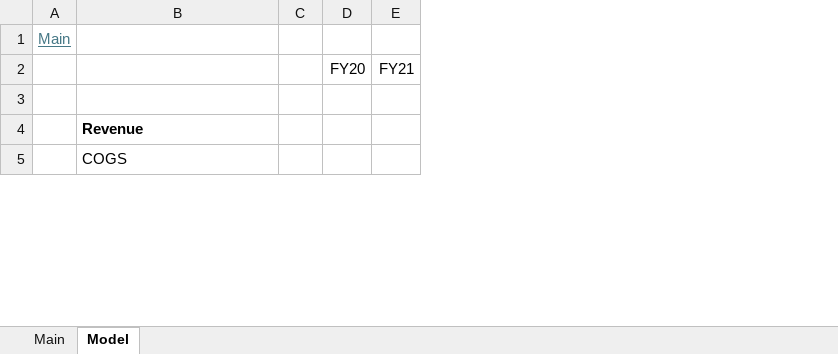
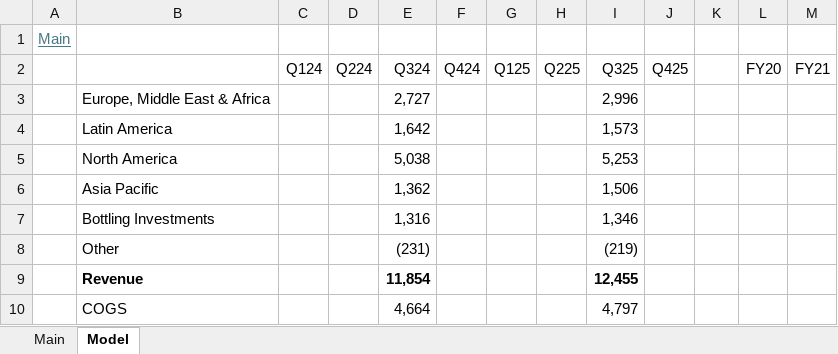
Before and after one commit to oscarsettje/Models, an Excel workbook: KO.xlsx, sheet Model, drawn as a sheet; only a part is shown; values as stored, in another font and other column widths than the file's, no borders; removed rows and columns are numbered as before the commit, all else as after; rows hold the shown columns only; the diff names each change by its address in the sheet, - before the commit and + after, or states it on an @@ line.

```diff
--- a/KO.xlsx (sheet Model)
+++ b/KO.xlsx (sheet Model)
-column C, empty
+column C (Q124), empty
+column D (Q224), empty
+column E (Q324), row 3: 2,727; rows 9-10: 11,854 | 4,664
+column F (Q424), empty
+column G (Q125), empty
+column H (Q225), empty
+column I (Q325), row 3: 2,996; rows 9-10: 12,455 | 4,797
+column J (Q425), empty
+column K, empty
-row 3: (empty)
+row 3:  | Europe, Middle East & Africa |  |  | 2,727 |  |  |  | 2,996
+row 4:  | Latin America |  |  | 1,642 |  |  |  | 1,573
+row 5:  | North America |  |  | 5,038 |  |  |  | 5,253
+row 6:  | Asia Pacific |  |  | 1,362 |  |  |  | 1,506
+row 7:  | Bottling Investments |  |  | 1,316 |  |  |  | 1,346
+row 8:  | Other |  |  | (231) |  |  |  | (219)
```
Also changed, not shown: sheet Main, formulas that keep their value, PM.xlsx, SBUX.xlsx, 1 other file.
